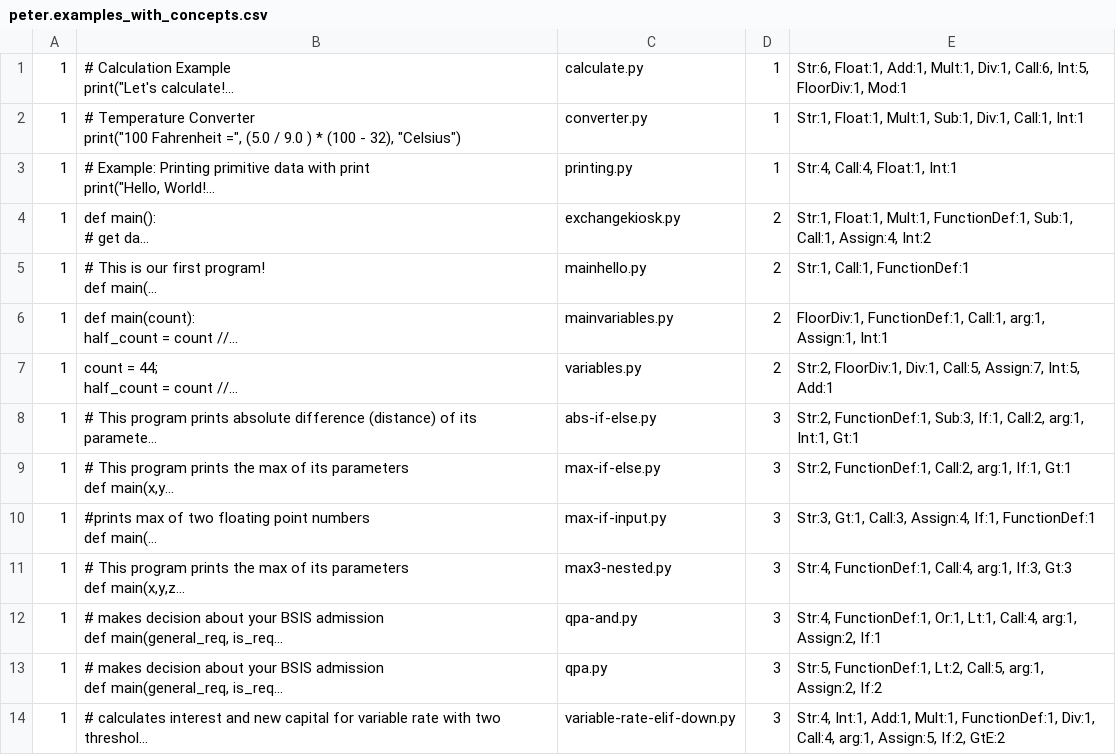
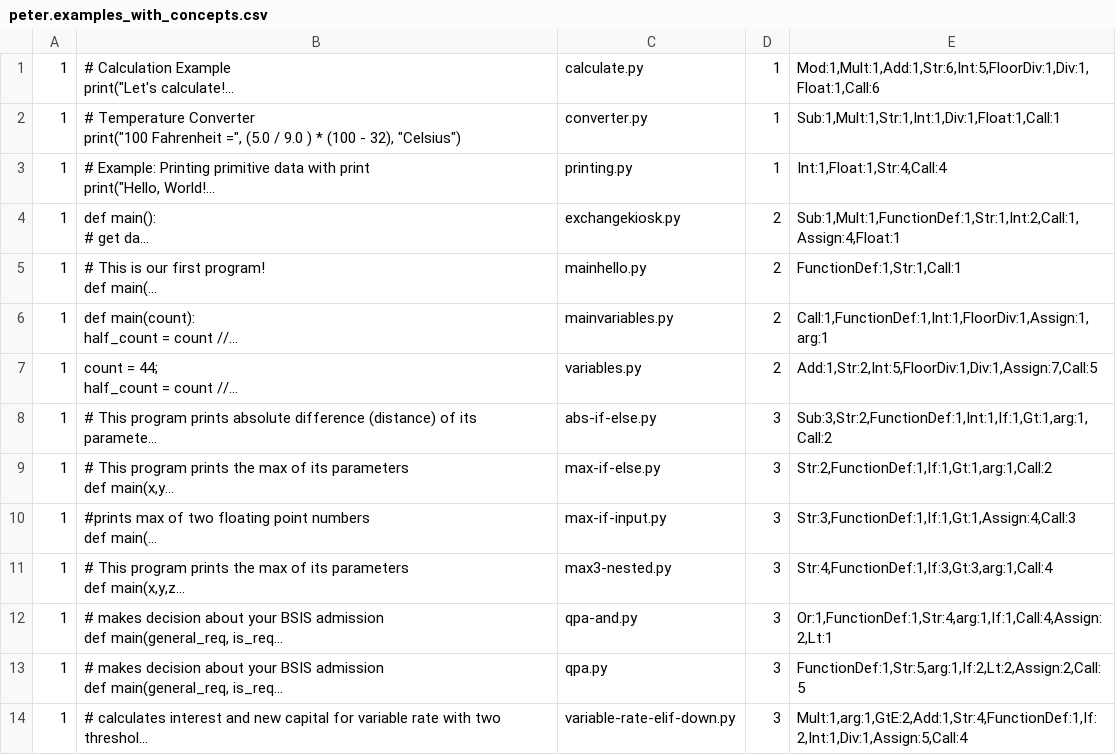
Before and after one commit to HungChau/cs1-comparison, a CSV file: data/peter/peter.examples_with_concepts.csv, drawn as a sheet; only a part is shown; long unchanged cells end in …; the diff covers the shown part only; the diff names each change by its address in the sheet, - before the commit and + after, or states it on an @@ line.

```diff
--- a/data/peter/peter.examples_with_concepts.csv
+++ b/data/peter/peter.examples_with_concepts.csv
-E1: Str:6, Float:1, Add:1, Mult:1, Div:1, Call:6, Int:5, FloorDiv:1, Mod:1
+E1: Mod:1,Mult:1,Add:1,Str:6,Int:5,FloorDiv:1,Div:1,Float:1,Call:6
-E2: Str:1, Float:1, Mult:1, Sub:1, Div:1, Call:1, Int:1
+E2: Sub:1,Mult:1,Str:1,Int:1,Div:1,Float:1,Call:1
-E3: Str:4, Call:4, Float:1, Int:1
+E3: Int:1,Float:1,Str:4,Call:4
-E4: Str:1, Float:1, Mult:1, FunctionDef:1, Sub:1, Call:1, Assign:4, Int:2
+E4: Sub:1,Mult:1,FunctionDef:1,Str:1,Int:2,Call:1,Assign:4,Float:1
-E5: Str:1, Call:1, FunctionDef:1
+E5: FunctionDef:1,Str:1,Call:1
-E6: FloorDiv:1, FunctionDef:1, Call:1, arg:1, Assign:1, Int:1
+E6: Call:1,FunctionDef:1,Int:1,FloorDiv:1,Assign:1,arg:1
-E7: Str:2, FloorDiv:1, Div:1, Call:5, Assign:7, Int:5, Add:1
+E7: Add:1,Str:2,Int:5,FloorDiv:1,Div:1,Assign:7,Call:5
-E8: Str:2, FunctionDef:1, Sub:3, If:1, Call:2, arg:1, Int:1, Gt:1
+E8: Sub:3,Str:2,FunctionDef:1,Int:1,If:1,Gt:1,arg:1,Call:2
-E9: Str:2, FunctionDef:1, Call:2, arg:1, If:1, Gt:1
+E9: Str:2,FunctionDef:1,If:1,Gt:1,arg:1,Call:2
-E10: Str:3, Gt:1, Call:3, Assign:4, If:1, FunctionDef:1
+E10: Str:3,FunctionDef:1,If:1,Gt:1,Assign:4,Call:3
-E11: Str:4, FunctionDef:1, Call:4, arg:1, If:3, Gt:3
+E11: Str:4,FunctionDef:1,If:3,Gt:3,arg:1,Call:4
-E12: Str:4, FunctionDef:1, Or:1, Lt:1, Call:4, arg:1, Assign:2, If:1
+E12: Or:1,FunctionDef:1,Str:4,arg:1,If:1,Call:4,Assign:2,Lt:1
-E13: Str:5, FunctionDef:1, Lt:2, Call:5, arg:1, Assign:2, If:2
+E13: FunctionDef:1,Str:5,arg:1,If:2,Lt:2,Assign:2,Call:5
-E14: Str:4, Int:1, Add:1, Mult:1, FunctionDef:1, Div:1, Call:4, arg:1, Assign:5, If:2, GtE:2
+E14: Mult:1,arg:1,GtE:2,Add:1,Str:4,FunctionDef:1,If:2,Int:1,Div:1,Assign:5,Call:4
```
Also changed, not shown: 56 edited cells elsewhere in this file, data/peter.examples.csv, data/peter/peter.examples_with_concepts.aggregated.csv, 8 other files.
